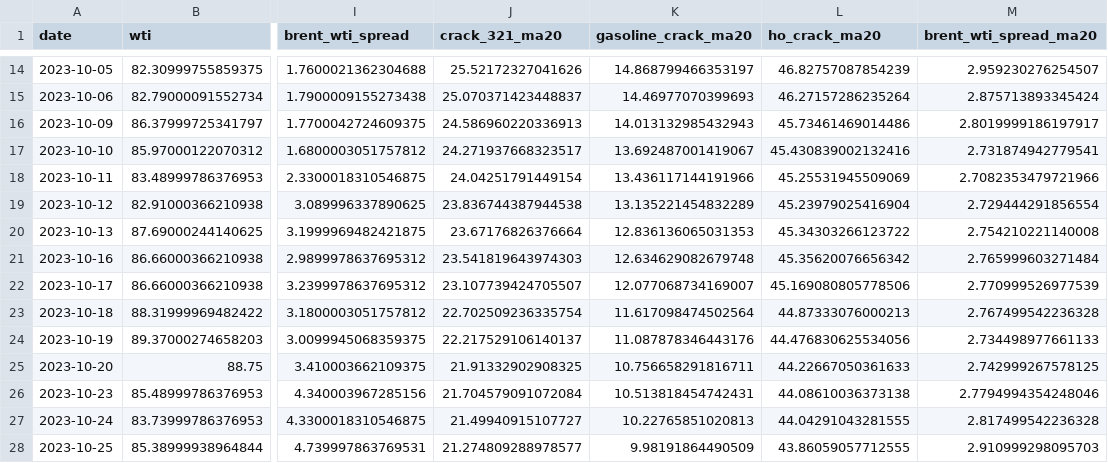
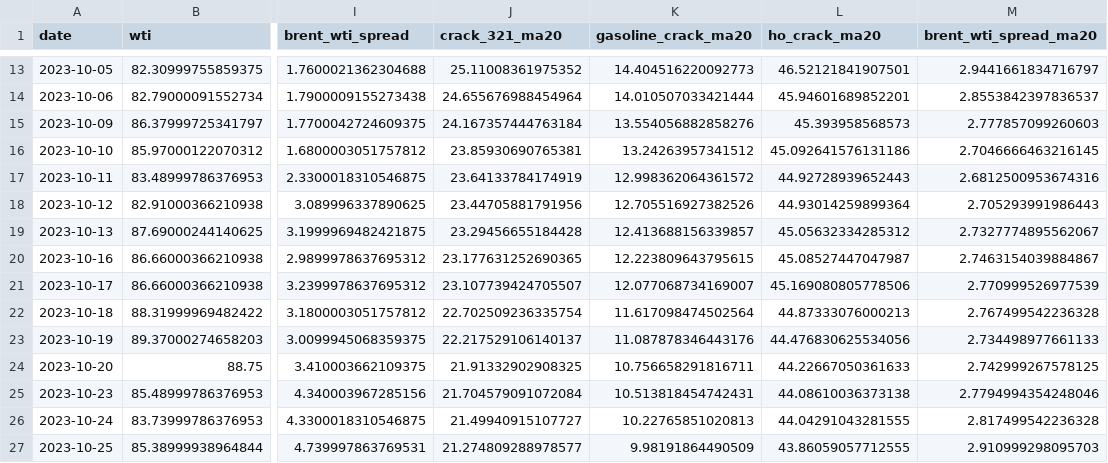
Before and after one commit to ela113arm-arch/macro-data-tracker, a CSV file: data/crack_spreads.csv, drawn as a sheet; only a part is shown, gaps mark what is left out; addresses are those after the commit; the diff covers the shown part only; the diff names each change by its address in the sheet, - before the commit and + after, or states it on an @@ line.

```diff
--- a/data/crack_spreads.csv
+++ b/data/crack_spreads.csv
-J13 (crack_321_ma20): 25.52172327041626
+J13 (crack_321_ma20): 25.11008361975352
-K13 (gasoline_crack_ma20): 14.868799466353197
+K13 (gasoline_crack_ma20): 14.404516220092773
-L13 (ho_crack_ma20): 46.82757087854239
+L13 (ho_crack_ma20): 46.52121841907501
-M13 (brent_wti_spread_ma20): 2.959230276254507
+M13 (brent_wti_spread_ma20): 2.9441661834716797
-J14 (crack_321_ma20): 25.070371423448837
+J14 (crack_321_ma20): 24.655676988454964
-K14 (gasoline_crack_ma20): 14.46977070399693
+K14 (gasoline_crack_ma20): 14.010507033421444
-L14 (ho_crack_ma20): 46.27157286235264
+L14 (ho_crack_ma20): 45.94601689852201
-M14 (brent_wti_spread_ma20): 2.875713893345424
+M14 (brent_wti_spread_ma20): 2.8553842397836537
-J15 (crack_321_ma20): 24.586960220336913
+J15 (crack_321_ma20): 24.167357444763184
-K15 (gasoline_crack_ma20): 14.013132985432943
+K15 (gasoline_crack_ma20): 13.554056882858276
-L15 (ho_crack_ma20): 45.73461469014486
+L15 (ho_crack_ma20): 45.393958568573
-M15 (brent_wti_spread_ma20): 2.8019999186197917
+M15 (brent_wti_spread_ma20): 2.777857099260603
-J16 (crack_321_ma20): 24.271937668323517
+J16 (crack_321_ma20): 23.85930690765381
-K16 (gasoline_crack_ma20): 13.692487001419067
+K16 (gasoline_crack_ma20): 13.24263957341512
-L16 (ho_crack_ma20): 45.430839002132416
+L16 (ho_crack_ma20): 45.092641576131186
-M16 (brent_wti_spread_ma20): 2.731874942779541
+M16 (brent_wti_spread_ma20): 2.7046666463216145
-J17 (crack_321_ma20): 24.04251791449154
+J17 (crack_321_ma20): 23.64133784174919
-K17 (gasoline_crack_ma20): 13.436117144191966
+K17 (gasoline_crack_ma20): 12.998362064361572
-L17 (ho_crack_ma20): 45.25531945509069
+L17 (ho_crack_ma20): 44.92728939652443
-M17 (brent_wti_spread_ma20): 2.7082353479721966
+M17 (brent_wti_spread_ma20): 2.6812500953674316
-J18 (crack_321_ma20): 23.836744387944538
+J18 (crack_321_ma20): 23.44705881791956
-K18 (gasoline_crack_ma20): 13.135221454832289
+K18 (gasoline_crack_ma20): 12.705516927382526
-L18 (ho_crack_ma20): 45.23979025416904
+L18 (ho_crack_ma20): 44.93014259899364
-M18 (brent_wti_spread_ma20): 2.729444291856554
+M18 (brent_wti_spread_ma20): 2.705293991986443
-J19 (crack_321_ma20): 23.67176826376664
+J19 (crack_321_ma20): 23.29456655184428
-K19 (gasoline_crack_ma20): 12.836136065031353
+K19 (gasoline_crack_ma20): 12.413688156339857
-L19 (ho_crack_ma20): 45.34303266123722
+L19 (ho_crack_ma20): 45.05632334285312
-M19 (brent_wti_spread_ma20): 2.754210221140008
+M19 (brent_wti_spread_ma20): 2.7327774895562067
-J20 (crack_321_ma20): 23.541819643974303
+J20 (crack_321_ma20): 23.177631252690365
-K20 (gasoline_crack_ma20): 12.634629082679748
+K20 (gasoline_crack_ma20): 12.223809643795615
-L20 (ho_crack_ma20): 45.35620076656342
+L20 (ho_crack_ma20): 45.08527447047987
-M20 (brent_wti_spread_ma20): 2.765999603271484
+M20 (brent_wti_spread_ma20): 2.7463154039884867
```
Also changed, not shown: 1 removed row and 56 edited cells elsewhere in this file, data/cftc_positioning.csv, data/cot_wti_brent_merged.csv, 15 other files.
